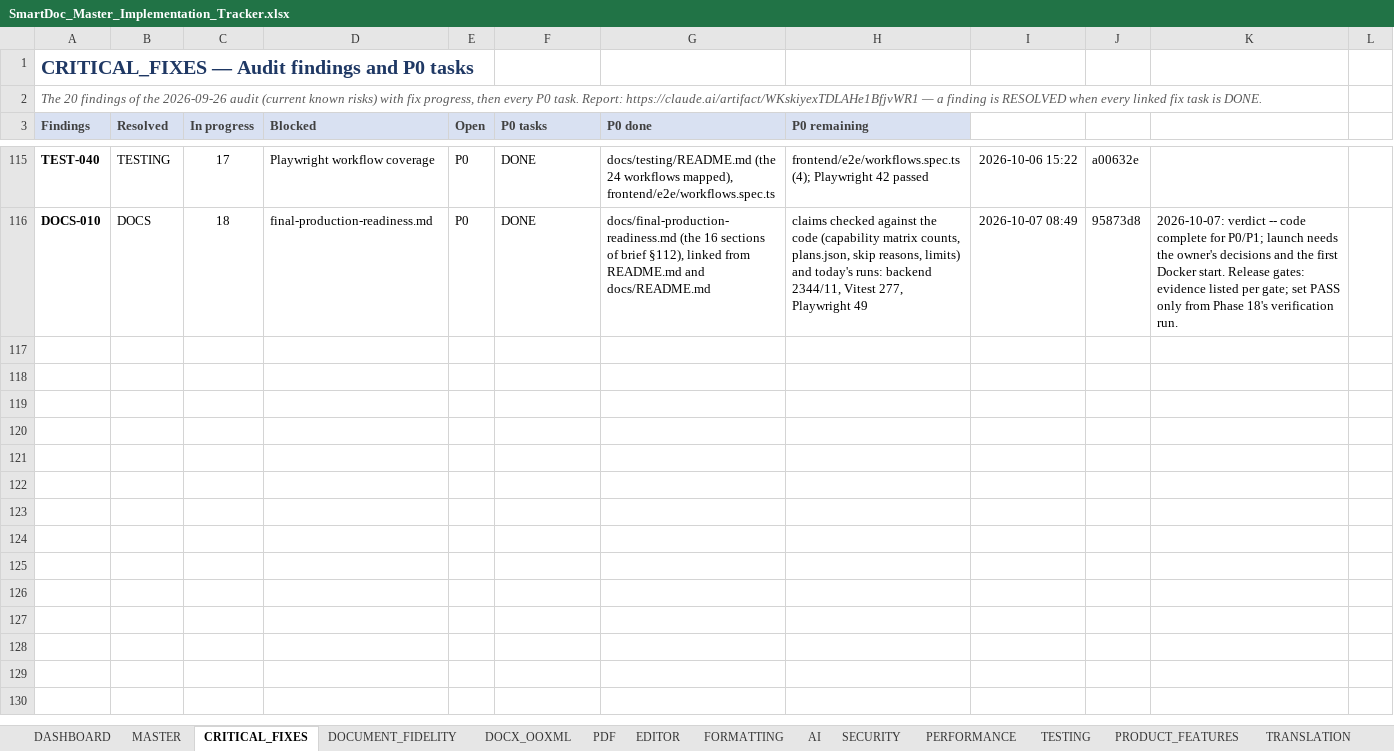
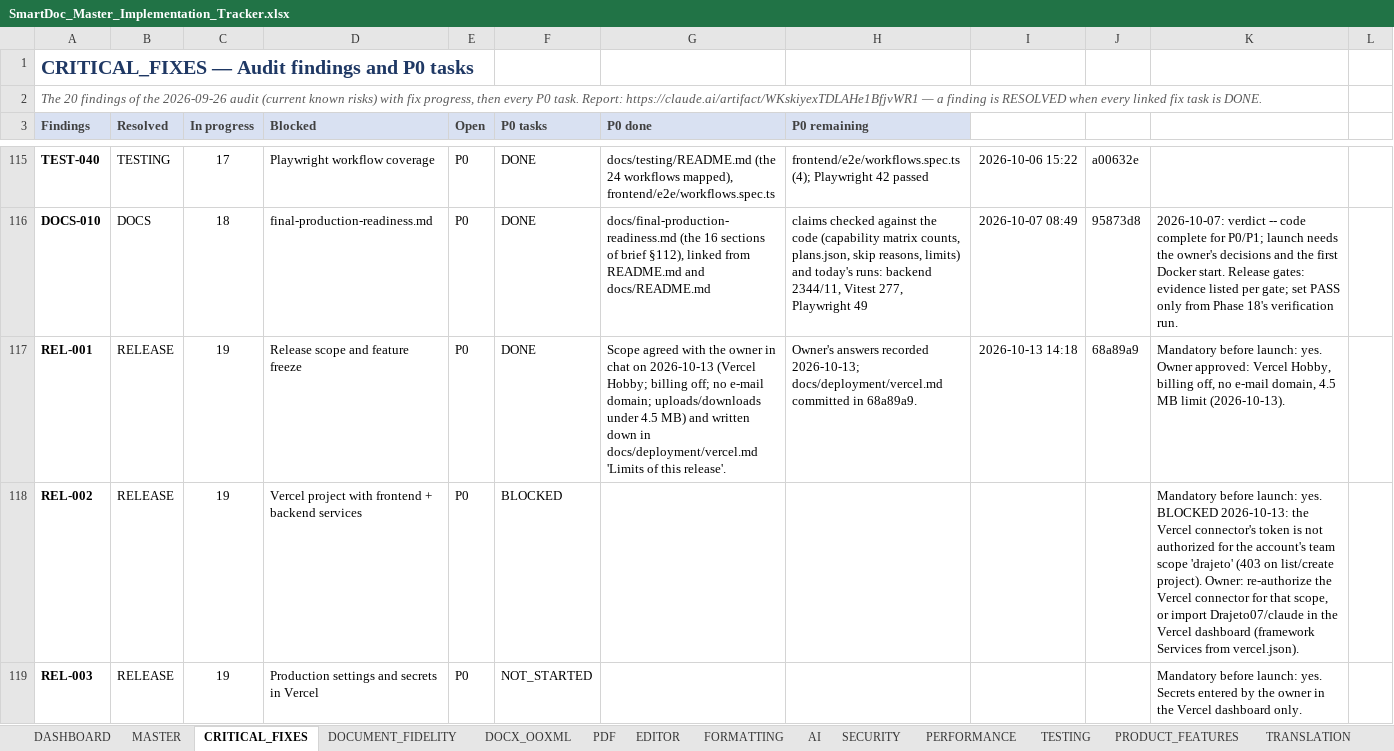
Before and after one commit to Drajeto07/claude, an Excel workbook: SmartDoc_Master_Implementation_Tracker.xlsx, sheet CRITICAL_FIXES, drawn as a sheet; only a part is shown, gaps mark what is left out; values as stored, in another font and other column widths than the file's, no borders; conditional formats not drawn; the diff covers the shown part only; the diff names each change by its address in the sheet, - before the commit and + after, or states it on an @@ line.

```diff
--- a/SmartDoc_Master_Implementation_Tracker.xlsx (sheet CRITICAL_FIXES)
+++ b/SmartDoc_Master_Implementation_Tracker.xlsx (sheet CRITICAL_FIXES)
+row 117: REL-001 | RELEASE | 19 | Release scope and feature freeze | P0 | DONE | Scope agreed with the owner in chat on 2026-10-13 (Vercel Hobby; billing off; no e-mail domain; uploads/downloads under 4.5 MB) and written down in docs/deployment/vercel.md 'Limits of this release'. | Owner's answers recorded 2026-10-13; docs/deployment/vercel.md committed in 68a89a9. | 2026-10-13 14:18 | 68a89a9 | Mandatory before launch: yes. Owner approved: Vercel Hobby, billing off, no e-mail domain, 4.5 MB limit (2026-10-13).
+row 118: REL-002 | RELEASE | 19 | Vercel project with frontend + backend services | P0 | BLOCKED |  |  |  |  | Mandatory before launch: yes. BLOCKED 2026-10-13: the Vercel connector's token is not authorized for the account's team scope 'drajeto' (403 on list/create project). Owner: re-authorize the Vercel connector for that scope, or import Drajeto07/claude in the Vercel dashboard (framework Services from vercel.json).
+row 119: REL-003 | RELEASE | 19 | Production settings and secrets in Vercel | P0 | NOT_STARTED |  |  |  |  | Mandatory before launch: yes. Secrets entered by the owner in the Vercel dashboard only.
```
Also changed, not shown: 7 added rows and 3 edited cells elsewhere in this sheet, sheet MASTER, sheet DASHBOARD, sheet CHANGE_LOG, sheet TESTING, sheet SESSION_STATE, other sheet tabs, formulas that keep their value, 2 other files.
